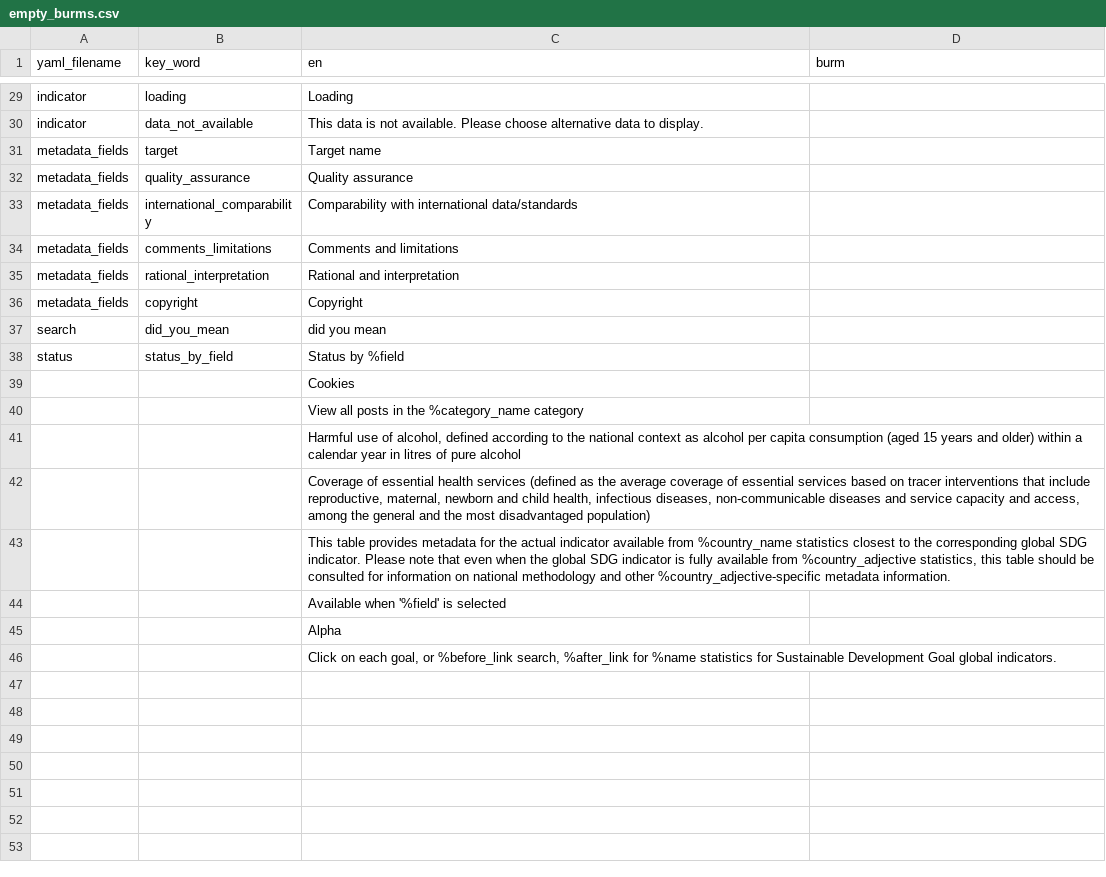
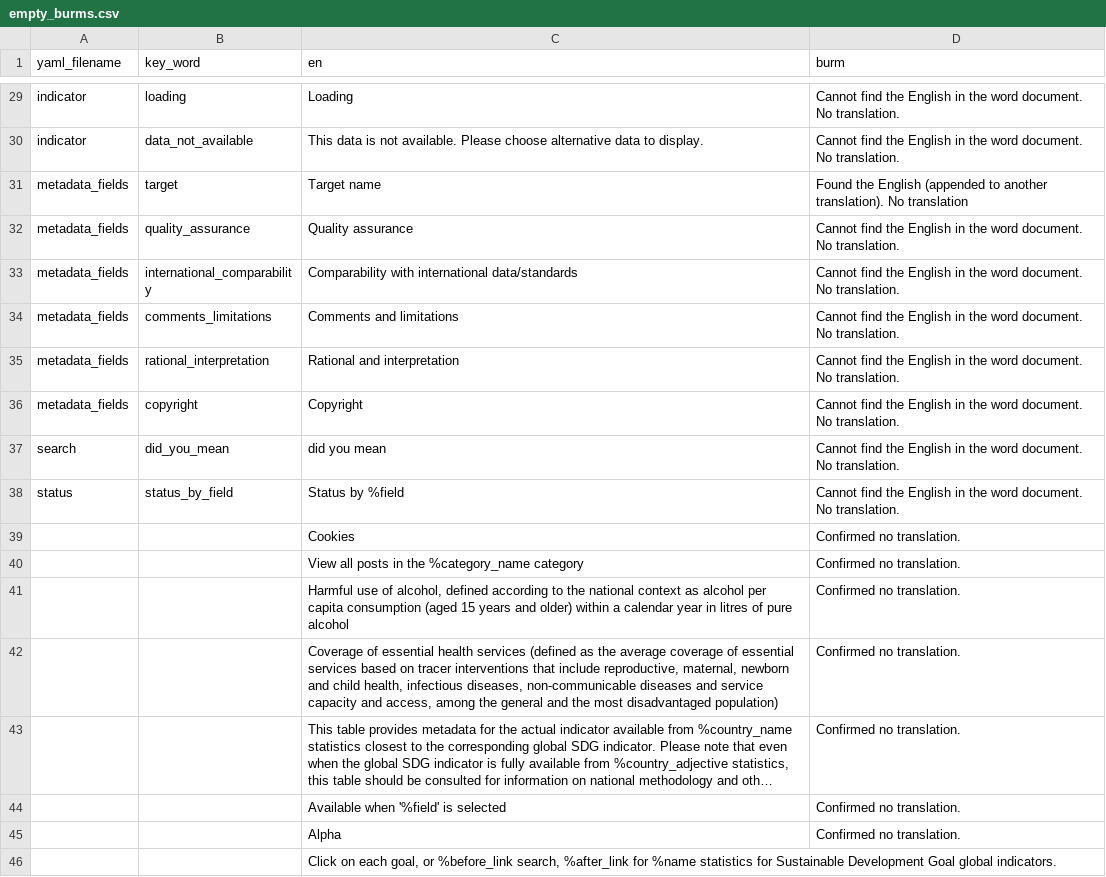
Before and after one commit to ONSdigital/parse_burmese, a CSV file: empty_burms.csv, drawn as a sheet; only a part is shown, gaps mark what is left out; long unchanged cells end in …; the diff covers the shown part only; the diff names each change by its address in the sheet, - before the commit and + after, or states it on an @@ line.

Commit message:
Add files via upload
I checked the word document for each of the English sentences here (and often a sub-section of the sentence) and I found 3 sentences/phrases out of 45 that were not picked up by the script. I have inserted those 3 Burmese translations into the empty_burms.csv file. Also for the others not found, I have inserted a comment.

```diff
--- a/empty_burms.csv
+++ b/empty_burms.csv
-D29:D30 (burm): (empty)
+D29:D30 (burm): Cannot find the English in the word document. No translation.
-D31 (burm): (empty)
+D31 (burm): Found the English (appended to another translation). No translation
-D32:D38 (burm): (empty)
+D32:D38 (burm): Cannot find the English in the word document. No translation.
-D39:D45 (burm): (empty)
+D39:D45 (burm): Confirmed no translation.
```
Also changed, not shown: 26 edited cells elsewhere in this file.
